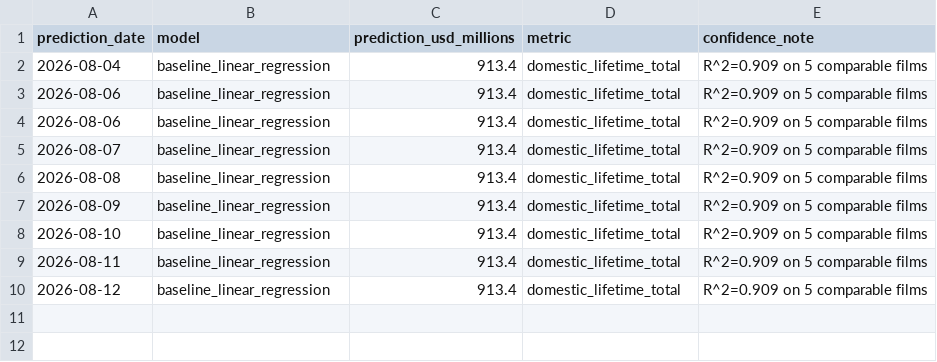
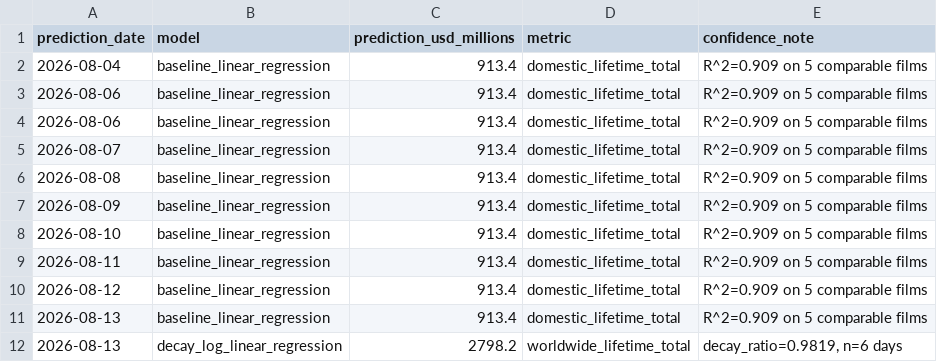
Before and after one commit to varunkumards337-arch/Live-spiderman-brand-new-day-2026-collections-project, a CSV file: predictions.csv, drawn as a sheet.

```diff
--- a/predictions.csv
+++ b/predictions.csv
@@ -10 +10,3 @@ prediction_date,model,prediction_usd_millions,metric,confidence_note
 2026-08-12,baseline_linear_regression,913.4,domestic_lifetime_total,R^2=0.909 on 5 comparable films
+2026-08-13,baseline_linear_regression,913.4,domestic_lifetime_total,R^2=0.909 on 5 comparable films
+2026-08-13,decay_log_linear_regression,2798.2,worldwide_lifetime_total,"decay_ratio=0.9819, n=6 days"
```
Also changed, not shown: scraped_daily.csv, 2 other files.
